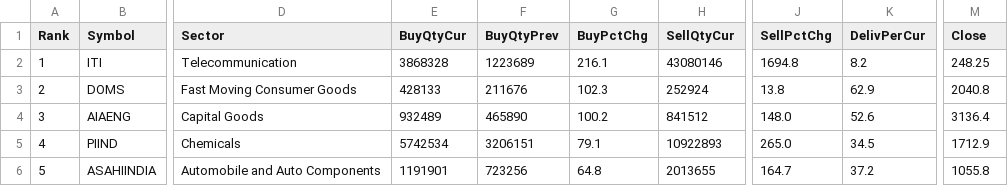
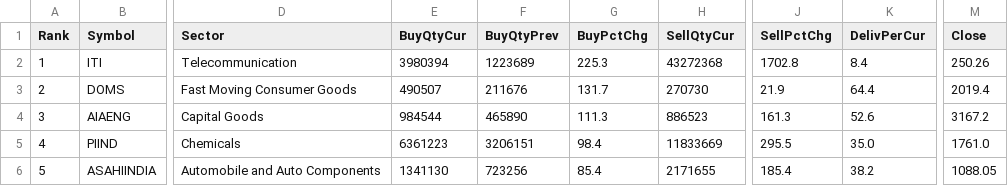
Before and after one commit to heartaltafhussain-lgtm/insti-tracker, a CSV file: INSTI_MonthlyTop5.csv, drawn as a sheet; only a part is shown, gaps mark what is left out; the diff names each change by its address in the sheet, - before the commit and + after, or states it on an @@ line.

```diff
--- a/INSTI_MonthlyTop5.csv
+++ b/INSTI_MonthlyTop5.csv
-E2 (BuyQtyCur): 3868328
+E2 (BuyQtyCur): 3980394
-G2 (BuyPctChg): 216.1
+G2 (BuyPctChg): 225.3
-H2 (SellQtyCur): 43080146
+H2 (SellQtyCur): 43272368
-J2 (SellPctChg): 1694.8
+J2 (SellPctChg): 1702.8
-K2 (DelivPerCur): 8.2
+K2 (DelivPerCur): 8.4
-M2 (Close): 248.25
+M2 (Close): 250.26
-E3 (BuyQtyCur): 428133
+E3 (BuyQtyCur): 490507
-G3 (BuyPctChg): 102.3
+G3 (BuyPctChg): 131.7
-H3 (SellQtyCur): 252924
+H3 (SellQtyCur): 270730
-J3 (SellPctChg): 13.8
+J3 (SellPctChg): 21.9
-K3 (DelivPerCur): 62.9
+K3 (DelivPerCur): 64.4
-M3 (Close): 2040.8
+M3 (Close): 2019.4
-E4 (BuyQtyCur): 932489
+E4 (BuyQtyCur): 984544
-G4 (BuyPctChg): 100.2
+G4 (BuyPctChg): 111.3
-H4 (SellQtyCur): 841512
+H4 (SellQtyCur): 886523
-J4 (SellPctChg): 148.0
+J4 (SellPctChg): 161.3
-M4 (Close): 3136.4
+M4 (Close): 3167.2
-E5 (BuyQtyCur): 5742534
+E5 (BuyQtyCur): 6361223
-G5 (BuyPctChg): 79.1
+G5 (BuyPctChg): 98.4
-H5 (SellQtyCur): 10922893
+H5 (SellQtyCur): 11833669
-J5 (SellPctChg): 265.0
+J5 (SellPctChg): 295.5
-K5 (DelivPerCur): 34.5
+K5 (DelivPerCur): 35.0
-M5 (Close): 1712.9
+M5 (Close): 1761.0
-E6 (BuyQtyCur): 1191901
+E6 (BuyQtyCur): 1341130
-G6 (BuyPctChg): 64.8
+G6 (BuyPctChg): 85.4
-H6 (SellQtyCur): 2013655
+H6 (SellQtyCur): 2171655
-J6 (SellPctChg): 164.7
+J6 (SellPctChg): 185.4
-K6 (DelivPerCur): 37.2
+K6 (DelivPerCur): 38.2
-M6 (Close): 1055.8
+M6 (Close): 1088.05
```
Also changed, not shown: INSTI_Deals.csv, INSTI_FortnightlyTop5.csv, 5 other files.
